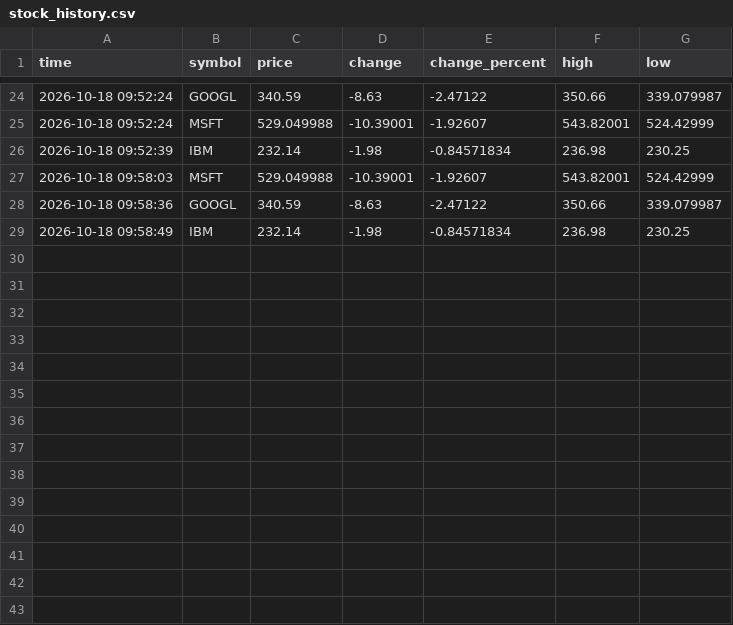
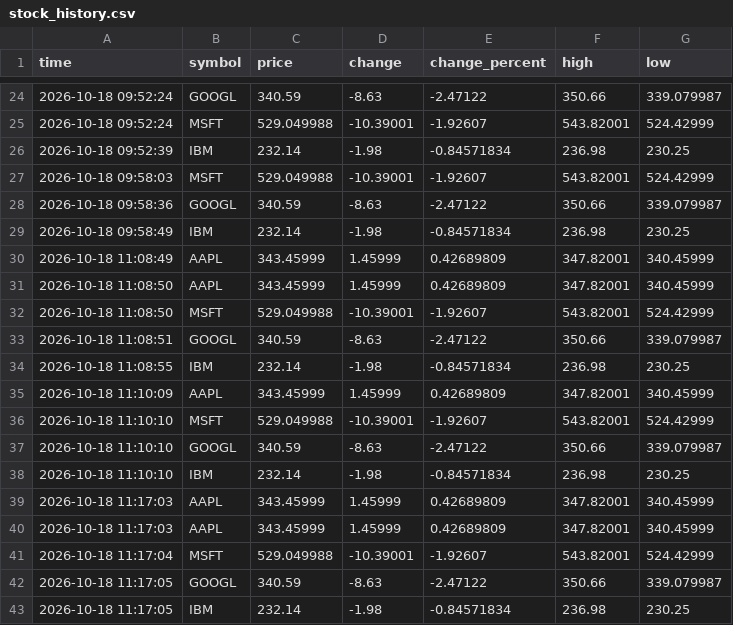
Before and after one commit to amreen1633/StockWatch, a CSV file: stock_history.csv, drawn as a sheet; only a part is shown, gaps mark what is left out.

```diff
--- a/stock_history.csv
+++ b/stock_history.csv
@@ -29 +29,15 @@ time,symbol,price,change,change_percent,high,low
 2026-10-18 09:58:49,IBM,232.14,-1.98,-0.84571834,236.98,230.25
+2026-10-18 11:08:49,AAPL,343.45999,1.45999,0.42689809,347.82001,340.45999
+2026-10-18 11:08:50,AAPL,343.45999,1.45999,0.42689809,347.82001,340.45999
+2026-10-18 11:08:50,MSFT,529.049988,-10.39001,-1.92607,543.82001,524.42999
+2026-10-18 11:08:51,GOOGL,340.59,-8.63,-2.47122,350.66,339.079987
+2026-10-18 11:08:55,IBM,232.14,-1.98,-0.84571834,236.98,230.25
+2026-10-18 11:10:09,AAPL,343.45999,1.45999,0.42689809,347.82001,340.45999
+2026-10-18 11:10:10,MSFT,529.049988,-10.39001,-1.92607,543.82001,524.42999
+2026-10-18 11:10:10,GOOGL,340.59,-8.63,-2.47122,350.66,339.079987
+2026-10-18 11:10:10,IBM,232.14,-1.98,-0.84571834,236.98,230.25
+2026-10-18 11:17:03,AAPL,343.45999,1.45999,0.42689809,347.82001,340.45999
+2026-10-18 11:17:03,AAPL,343.45999,1.45999,0.42689809,347.82001,340.45999
+2026-10-18 11:17:04,MSFT,529.049988,-10.39001,-1.92607,543.82001,524.42999
+2026-10-18 11:17:05,GOOGL,340.59,-8.63,-2.47122,350.66,339.079987
+2026-10-18 11:17:05,IBM,232.14,-1.98,-0.84571834,236.98,230.25
```
Also changed, not shown: 2 other files.
